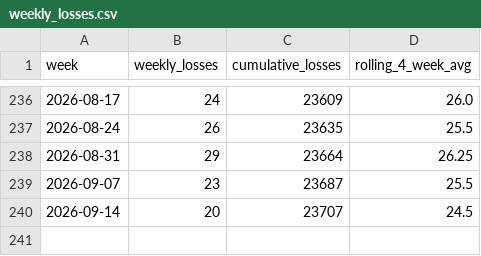
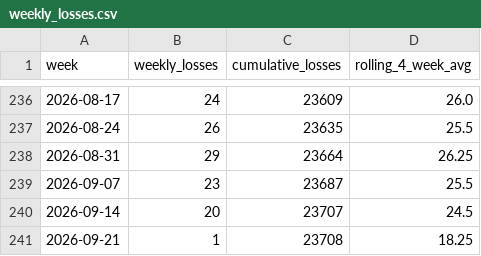
Before and after one commit to ondrejhalda/warspotting-dashboard, a CSV file: weekly_losses.csv, drawn as a sheet; only a part is shown, gaps mark what is left out; the diff names each change by its address in the sheet, - before the commit and + after, or states it on an @@ line.

```diff
--- a/weekly_losses.csv
+++ b/weekly_losses.csv
+row 241: 2026-09-21 | 1 | 23708 | 18.25
```
Also changed, not shown: weekly_equipment_losses.csv, 4 other files.
